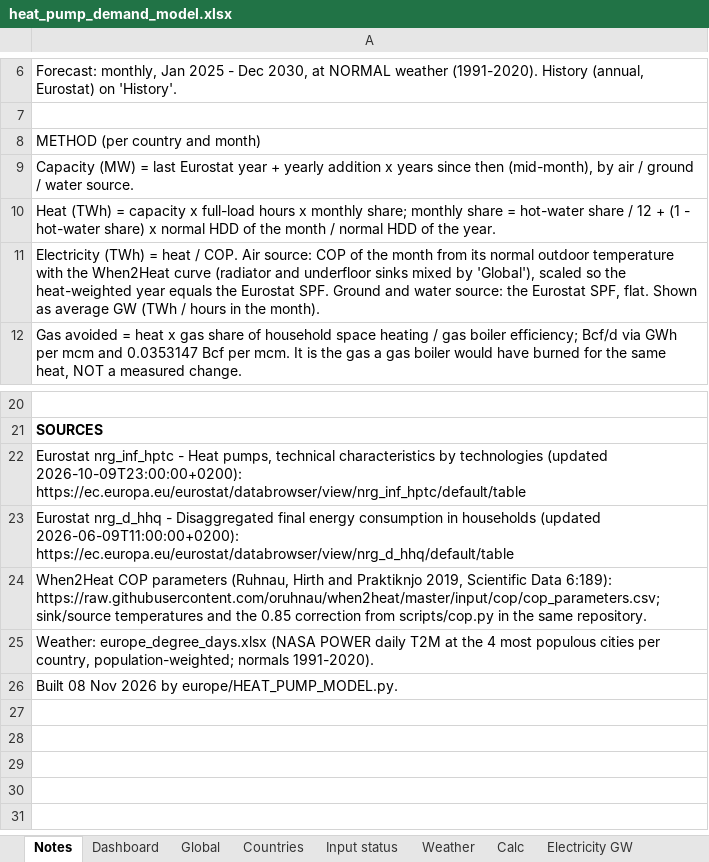
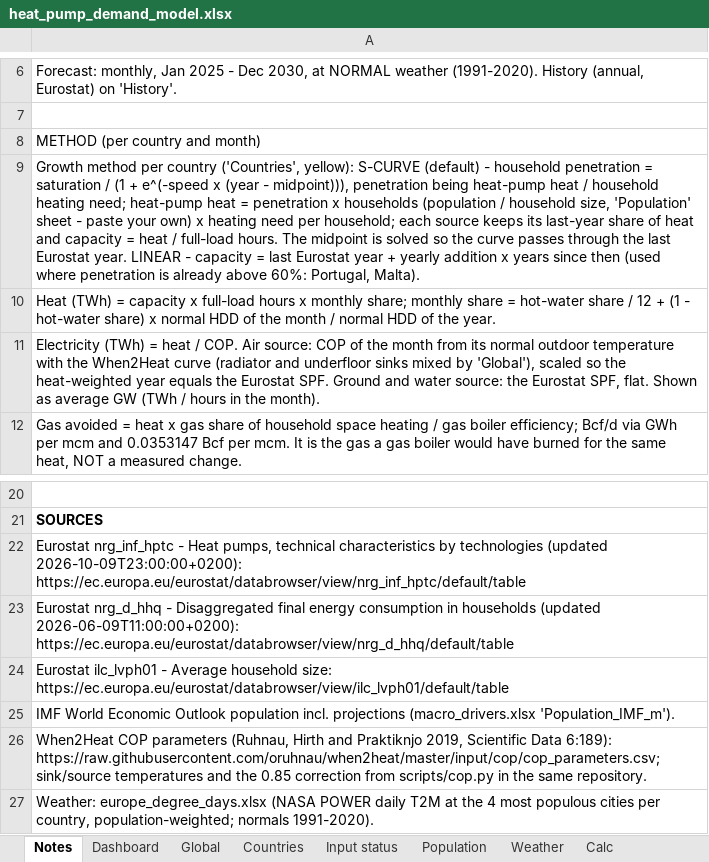
Before and after one commit to thomasdalton9/Energy-public, an Excel workbook: output/Data and Chart Outputs/heat_pump_demand_model.xlsx, sheet Notes, drawn as a sheet; only a part is shown, gaps mark what is left out; the shorter side is filled out with more unchanged rows; values as stored, in another font and other column widths than the file's, no borders; the diff names each change by its address in the sheet, - before the commit and + after, or states it on an @@ line.

```diff
--- a/output/Data and Chart Outputs/heat_pump_demand_model.xlsx (sheet Notes)
+++ b/output/Data and Chart Outputs/heat_pump_demand_model.xlsx (sheet Notes)
+sheet tab: Population
-A9: Capacity (MW) = last Eurostat year + yearly addition x years since then (mid-month), by air / ground / water source.
+A9: Growth method per country ('Countries', yellow): S-CURVE (default) - household penetration = saturation / (1 + e^(-speed x (year - midpoint))), penetration being heat-pump heat / household heating need; heat-pump heat = penetration x households (population / household size, 'Population' sheet - paste your own) x heating need per household; each source keeps its last-year share of heat and capacity = heat / full-load hours. The midpoint is solved so the curve passes through the last Eurostat year. LINEAR - capacity = last Eurostat year + yearly addition x years since then (used where penetration is already above 60%: Portugal, Malta).
+row 24: Eurostat ilc_lvph01 - Average household size: https://ec.europa.eu/eurostat/databrowser/view/ilc_lvph01/default/table
+row 25: IMF World Economic Outlook population incl. projections (macro_drivers.xlsx 'Population_IMF_m').
```
Also changed, not shown: sheet Calc, sheet Dashboard, sheet Countries, sheet Input status, other sheet tabs, charts or pictures, 6 other files.
